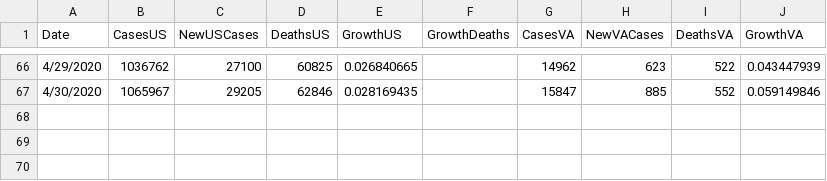
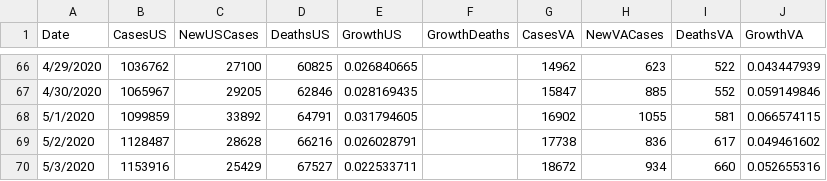
Before and after one commit to jmcgough31/COVID-19, a CSV file: testCOVID-DataV2.csv, drawn as a sheet; only a part is shown, gaps mark what is left out; the diff names each change by its address in the sheet, - before the commit and + after, or states it on an @@ line.

```diff
--- a/testCOVID-DataV2.csv
+++ b/testCOVID-DataV2.csv
+row 68: 5/1/2020 | 1099859 | 33892 | 64791 | 0.031794605 |  | 16902 | 1055 | 581 | 0.066574115
+row 69: 5/2/2020 | 1128487 | 28628 | 66216 | 0.026028791 |  | 17738 | 836 | 617 | 0.049461602
+row 70: 5/3/2020 | 1153916 | 25429 | 67527 | 0.022533711 |  | 18672 | 934 | 660 | 0.052655316
```
Also changed, not shown: 1 other file.
